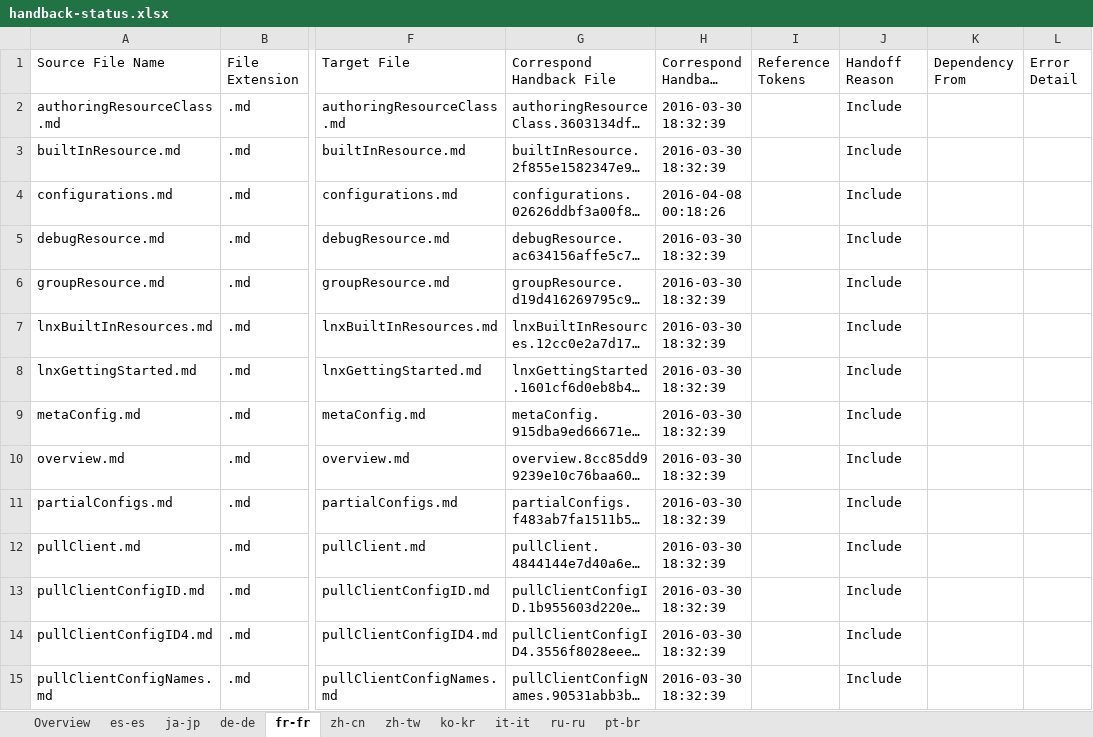
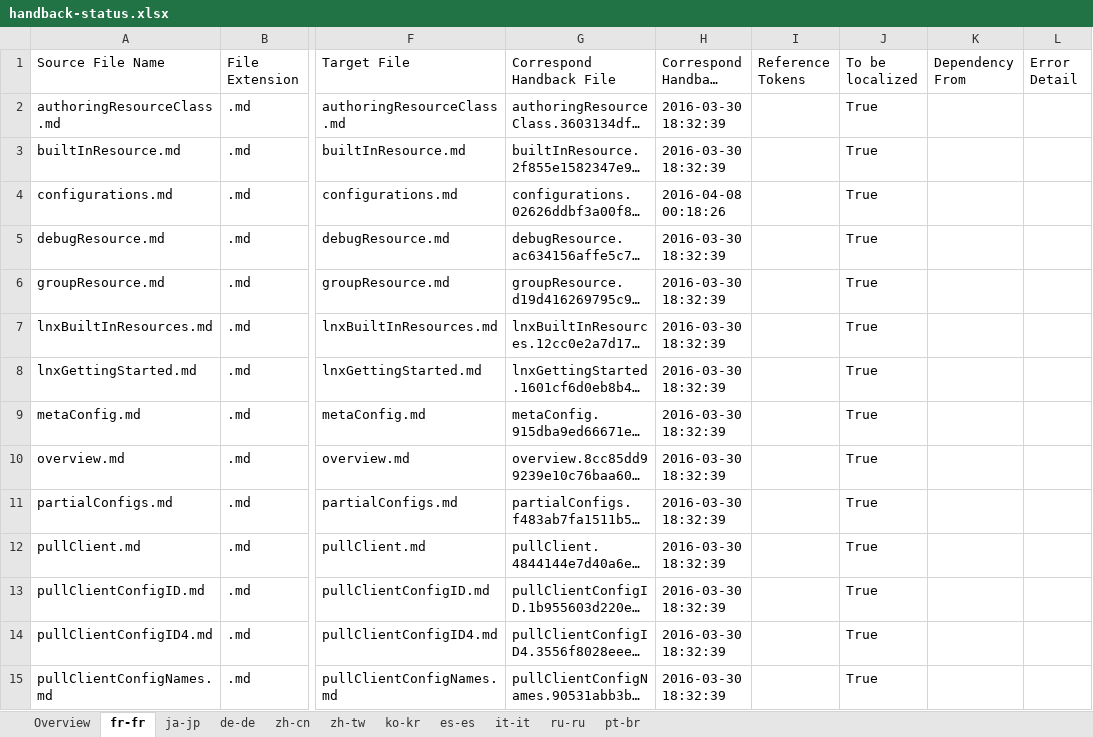
Before and after one commit to SonjaSaltzman/powerShell-Docs.handback, an Excel workbook: ol-handback/PowerShell/powerShell-Docs/live/handback-status.xlsx, sheet fr-fr, drawn as a sheet; only a part is shown, gaps mark what is left out; long unchanged cells end in …; values as stored, in another font and other column widths than the file's, no cell formats; table styles not drawn; the diff covers the shown part only; the diff names each change by its address in the sheet, - before the commit and + after, or states it on an @@ line.

```diff
--- a/ol-handback/PowerShell/powerShell-Docs/live/handback-status.xlsx (sheet fr-fr)
+++ b/ol-handback/PowerShell/powerShell-Docs/live/handback-status.xlsx (sheet fr-fr)
@@ sheet tab order changed: Overview | fr-fr | ja-jp | de-de | zh-cn | zh-tw | ko-kr | es-es | it-it | ru-ru | pt-br @@
-J1: Handoff Reason
+J1: To be localized
-J2:J15 (To be localized): Include
+J2:J15 (To be localized): True
```
Also changed, not shown: 17 added rows, 1 removed row and 133 edited cells elsewhere in this sheet, sheet Overview, sheet ru-ru, sheet es-es, sheet de-de, sheet zh-cn, sheet ja-jp, 4 more sheets, cell formats, ol-handback/PowerShell/powerShell-Docs/live/localization-status.xlsx.
